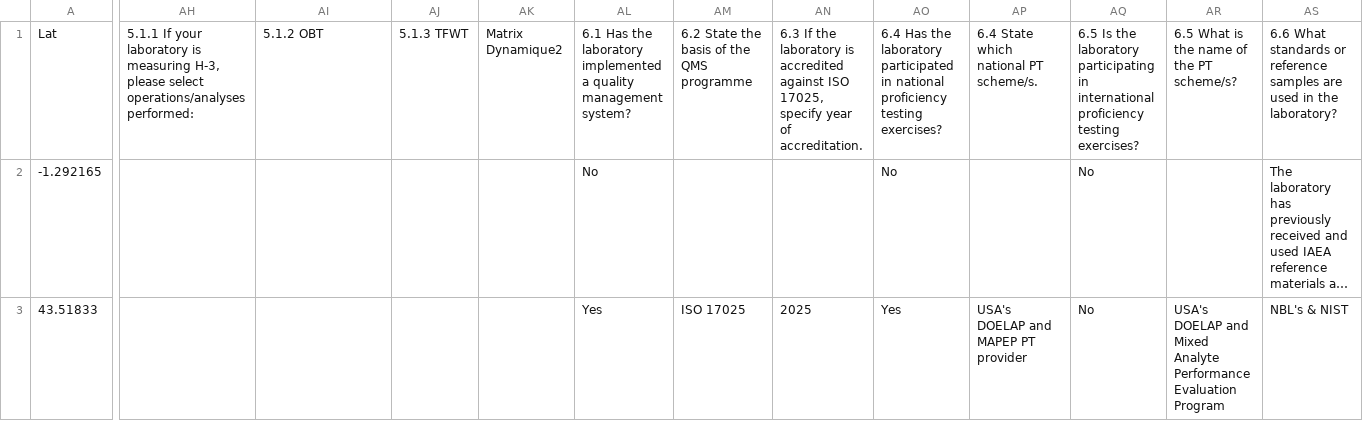
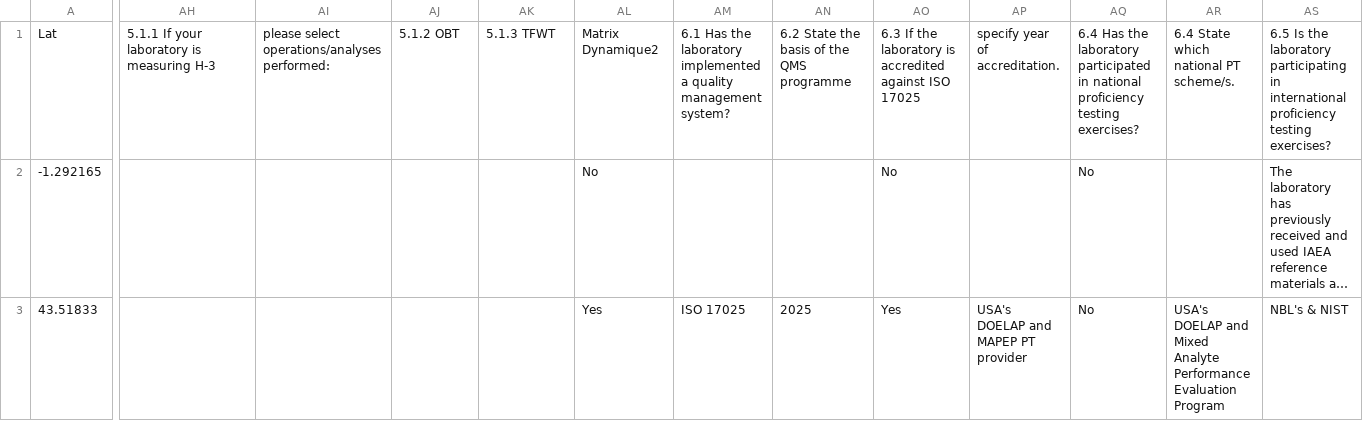
Before and after one commit to nicolehuaringa01/ALMERA3.github.io, a CSV file: data/2025_ALMERA_Capabilities_Survey.csv, drawn as a sheet; only a part is shown, gaps mark what is left out; long unchanged cells end in …; the diff covers the shown part only; the diff names each change by its address in the sheet, - before the commit and + after, or states it on an @@ line.

```diff
--- a/data/2025_ALMERA_Capabilities_Survey.csv
+++ b/data/2025_ALMERA_Capabilities_Survey.csv
-AH1: …is measuring H-3, please select operations/analyses performed:
+AH1: …is measuring H-3
-AI1: 5.1.2 OBT
+AI1: please select operations/analyses performed:
-AJ1: 5.1.3 TFWT
+AJ1: 5.1.2 OBT
-AK1: Matrix Dynamique2
+AK1: 5.1.3 TFWT
-AL1: 6.1 Has the laboratory implemented a quality management system?
+AL1: Matrix Dynamique2
-AM1: 6.2 State the basis of the QMS programme
+AM1: 6.1 Has the laboratory implemented a quality management system?
-AN1: 6.3 If the laboratory is accredited against ISO 17025, specify year of accreditation.
+AN1: 6.2 State the basis of the QMS programme
-AO1: 6.4 Has the laboratory participated in national proficiency testing exercises?
+AO1: 6.3 If the laboratory is accredited against ISO 17025
-AP1: 6.4 State which national PT scheme/s.
+AP1: specify year of accreditation.
-AQ1: 6.5 Is the laboratory participating in international proficiency testing…
+AQ1: 6.4 Has the laboratory participated in national proficiency testing…
-AR1: 6.5 What is the name of the PT scheme/s?
+AR1: 6.4 State which national PT scheme/s.
-AS1: 6.6 What standards or reference samples are used in the laboratory?
+AS1: 6.5 Is the laboratory participating in international proficiency testing exercises?
```
Also changed, not shown: 28 edited cells elsewhere in this file.
